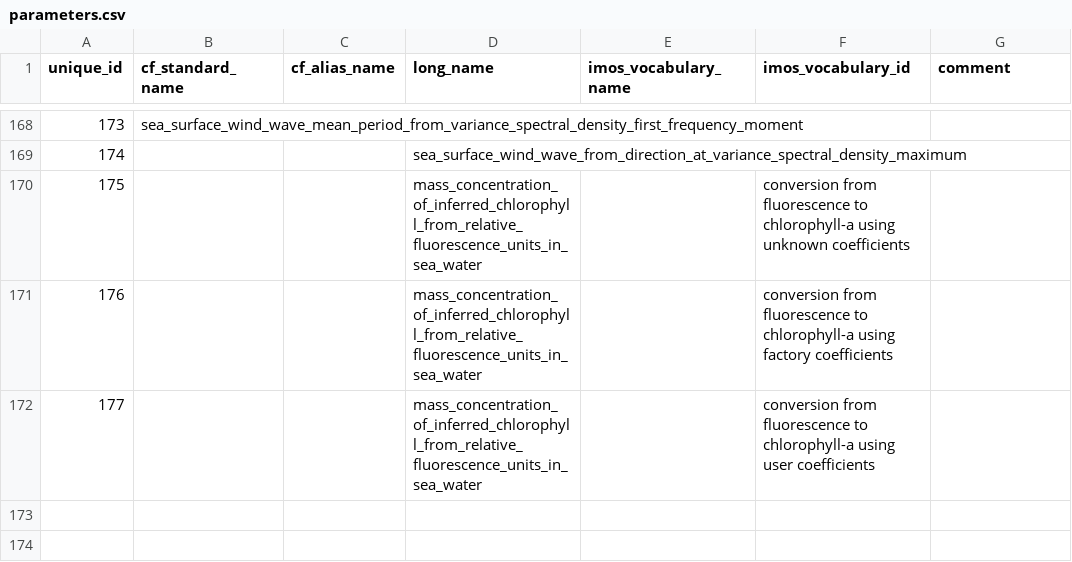
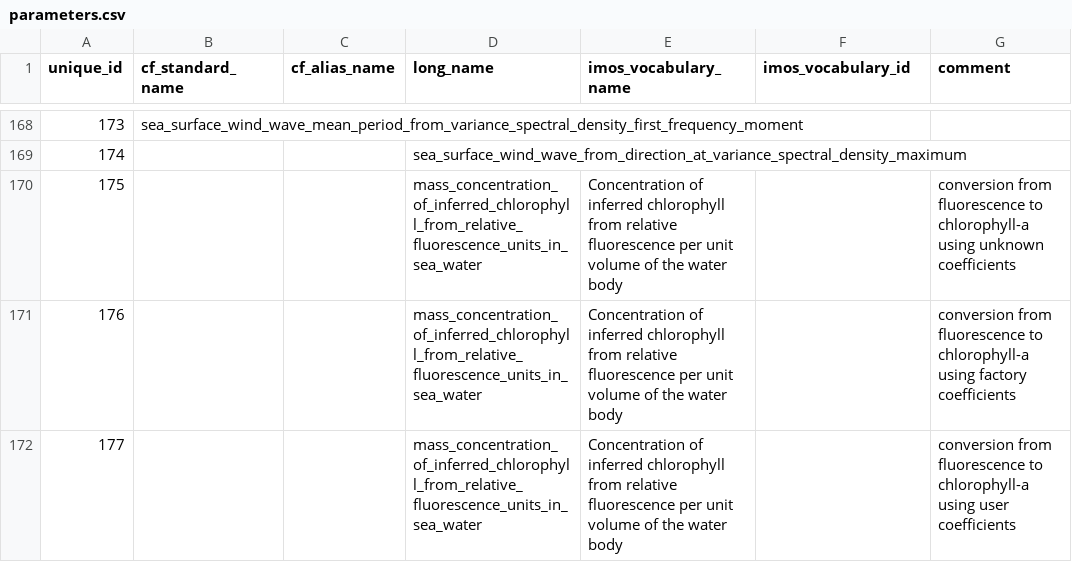
Before and after one commit to aodn/data-services, a CSV file: PARAMETERS_MAPPING/parameters.csv, drawn as a sheet; only a part is shown, gaps mark what is left out.

Commit message:
Param Mapping chlorophyll parameter: add imos vocab name + fix column ordering

```diff
--- a/PARAMETERS_MAPPING/parameters.csv
+++ b/PARAMETERS_MAPPING/parameters.csv
@@ -169,4 +169,4 @@ unique_id;cf_standard_name;cf_alias_name;long_name;imos_vocabulary_name;imos_voc
 174;;;sea_surface_wind_wave_from_direction_at_variance_spectral_density_maximum;;;
-175;;;mass_concentration_of_inferred_chlorophyll_from_relative_fluorescence_units_in_sea_water;;conversion from fluorescence to chlorophyll-a using unknown coefficients
-176;;;mass_concentration_of_inferred_chlorophyll_from_relative_fluorescence_units_in_sea_water;;conversion from fluorescence to chlorophyll-a using factory coefficients
-177;;;mass_concentration_of_inferred_chlorophyll_from_relative_fluorescence_units_in_sea_water;;conversion from fluorescence to chlorophyll-a using user coefficients
+175;;;mass_concentration_of_inferred_chlorophyll_from_relative_fluorescence_units_in_sea_water;Concentration of inferred chlorophyll from relative fluorescence per unit volume of the water body;;conversion from fluorescence to chlorophyll-a using unknown coefficients
+176;;;mass_concentration_of_inferred_chlorophyll_from_relative_fluorescence_units_in_sea_water;Concentration of inferred chlorophyll from relative fluorescence per unit volume of the water body;;conversion from fluorescence to chlorophyll-a using factory coefficients
+177;;;mass_concentration_of_inferred_chlorophyll_from_relative_fluorescence_units_in_sea_water;Concentration of inferred chlorophyll from relative fluorescence per unit volume of the water body;;conversion from fluorescence to chlorophyll-a using user coefficients
```
